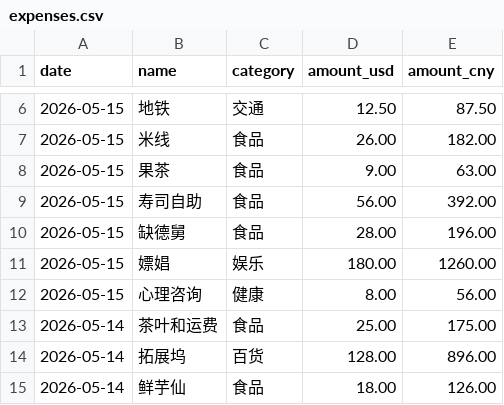
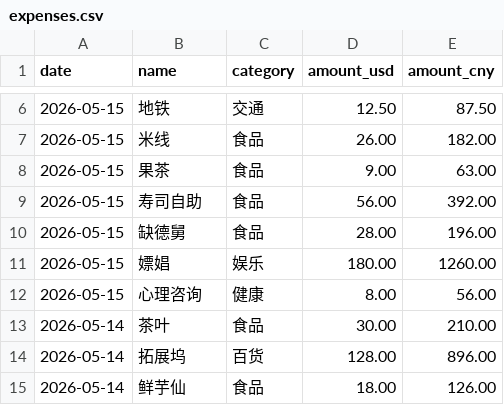
Before and after one commit to yang-lanlan/jizhang, a CSV file: data/expenses.csv, drawn as a sheet; only a part is shown, gaps mark what is left out.

Commit message:
chore: update csv 2026-05-16T00:58:49.247Z

```diff
--- a/data/expenses.csv
+++ b/data/expenses.csv
@@ -12,3 +12,3 @@ date,name,category,amount_usd,amount_cny
 "2026-05-15","心理咨询","健康","8.00","56.00"
-"2026-05-14","茶叶和运费","食品","25.00","175.00"
+"2026-05-14","茶叶","食品","30.00","210.00"
 "2026-05-14","拓展坞","百货","128.00","896.00"
```
